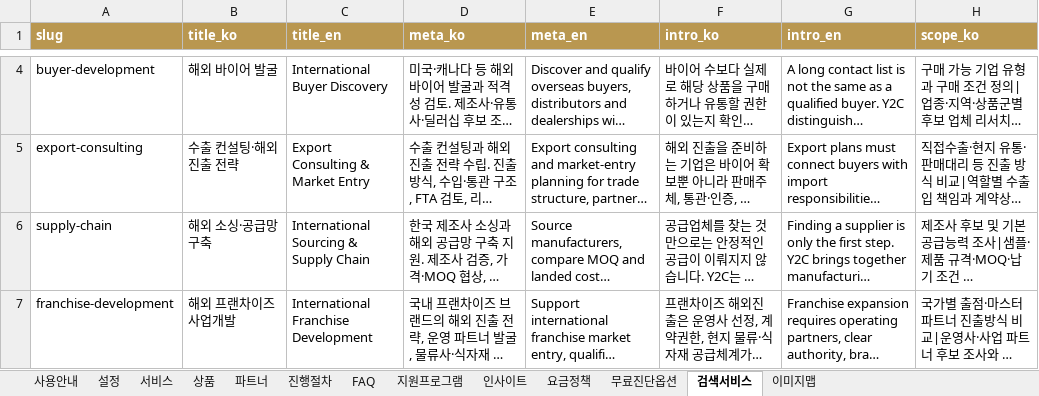
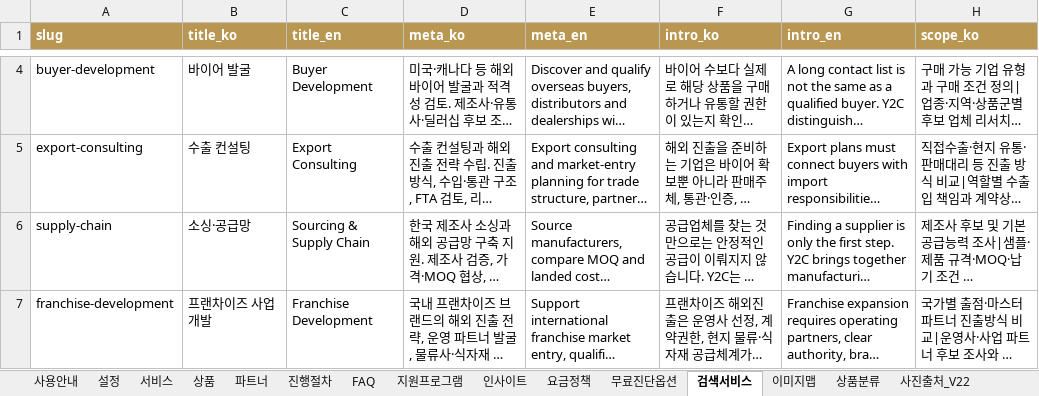
Before and after one commit to eunbeenlee/y2c-holdings-site, an Excel workbook: data/website_content.xlsx, sheet 검색서비스, drawn as a sheet; only a part is shown, gaps mark what is left out; long unchanged cells end in …; values as stored, in another font and other column widths than the file's, no borders; the diff covers the shown part only; the diff names each change by its address in the sheet, - before the commit and + after, or states it on an @@ line.

```diff
--- a/data/website_content.xlsx (sheet 검색서비스)
+++ b/data/website_content.xlsx (sheet 검색서비스)
+sheet tab: 상품분류
+sheet tab: 사진출처_V22
-B4 (title_ko): 해외 바이어 발굴
+B4 (title_ko): 바이어 발굴
-C4 (title_en): International Buyer Discovery
+C4 (title_en): Buyer Development
-B5 (title_ko): 수출 컨설팅·해외진출 전략
+B5 (title_ko): 수출 컨설팅
-C5 (title_en): Export Consulting & Market Entry
+C5 (title_en): Export Consulting
-B6 (title_ko): 해외 소싱·공급망 구축
+B6 (title_ko): 소싱·공급망
-C6 (title_en): International Sourcing & Supply Chain
+C6 (title_en): Sourcing & Supply Chain
-B7 (title_ko): 해외 프랜차이즈 사업개발
+B7 (title_ko): 프랜차이즈 사업개발
-C7 (title_en): International Franchise Development
+C7 (title_en): Franchise Development
```
Also changed, not shown: 1 added row, 1 removed row and 2 edited cells elsewhere in this sheet, sheet 서비스, sheet 이미지맵, sheet 설정, sheet 상품, sheet 사용안내, 56 other files.
